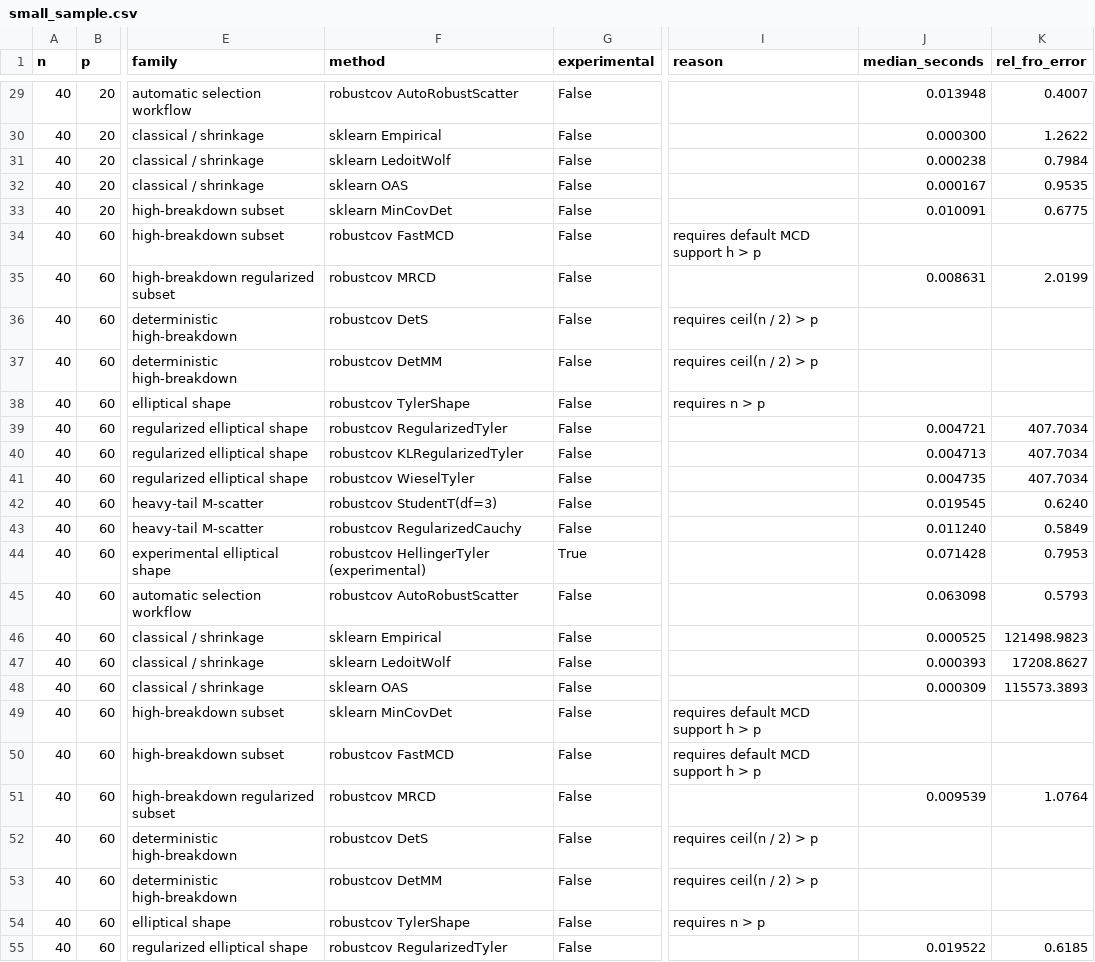
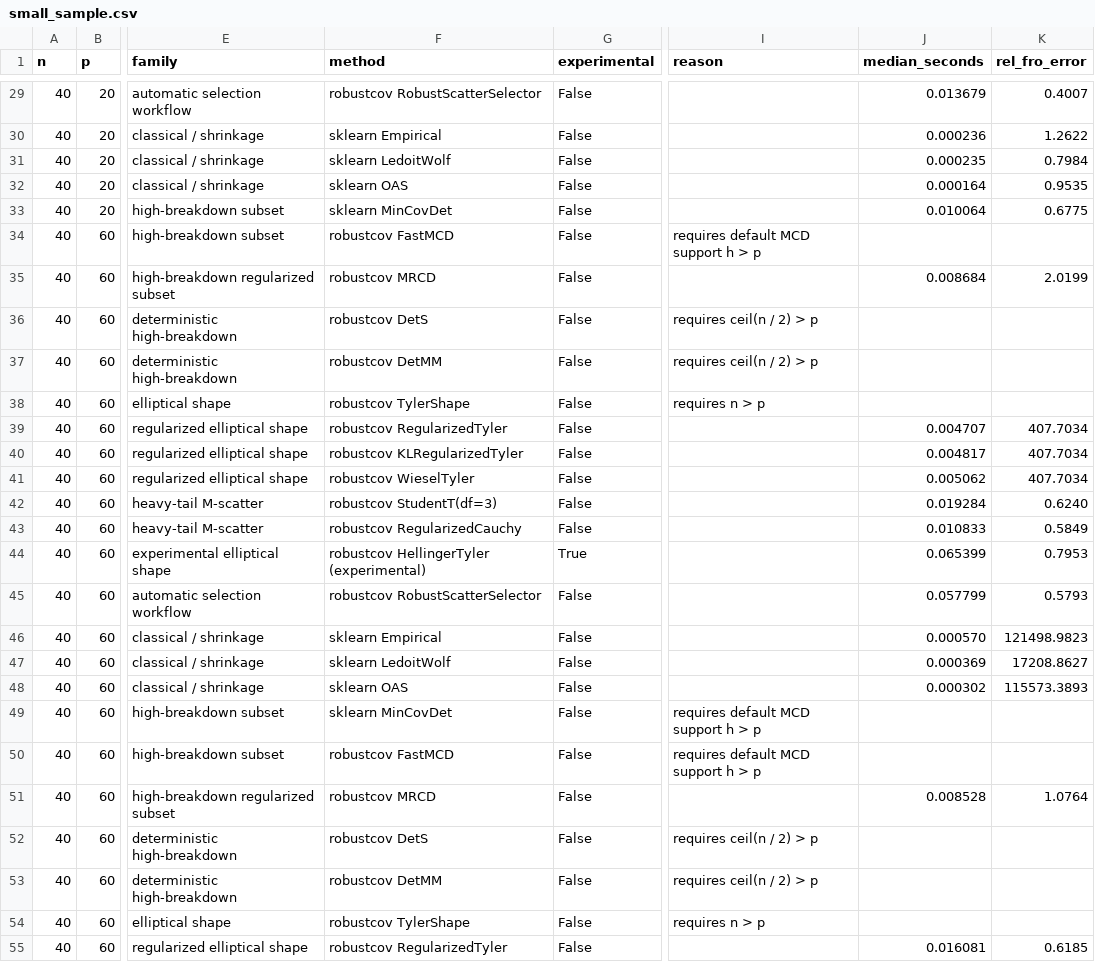
Before and after one commit to smiryusupov/robustcov, a CSV file: docs/_static/benchmarks/small_sample.csv, drawn as a sheet; only a part is shown, gaps mark what is left out; the diff covers the shown part only; the diff names each change by its address in the sheet, - before the commit and + after, or states it on an @@ line.

```diff
--- a/docs/_static/benchmarks/small_sample.csv
+++ b/docs/_static/benchmarks/small_sample.csv
-F29 (method): robustcov AutoRobustScatter
+F29 (method): robustcov RobustScatterSelector
-J29 (median_seconds): 0.013948
+J29 (median_seconds): 0.013679
-J30 (median_seconds): 0.000300
+J30 (median_seconds): 0.000236
-J31 (median_seconds): 0.000238
+J31 (median_seconds): 0.000235
-J32 (median_seconds): 0.000167
+J32 (median_seconds): 0.000164
-J33 (median_seconds): 0.010091
+J33 (median_seconds): 0.010064
-J35 (median_seconds): 0.008631
+J35 (median_seconds): 0.008684
-J39 (median_seconds): 0.004721
+J39 (median_seconds): 0.004707
-J40 (median_seconds): 0.004713
+J40 (median_seconds): 0.004817
-J41 (median_seconds): 0.004735
+J41 (median_seconds): 0.005062
-J42 (median_seconds): 0.019545
+J42 (median_seconds): 0.019284
-J43 (median_seconds): 0.011240
+J43 (median_seconds): 0.010833
-J44 (median_seconds): 0.071428
+J44 (median_seconds): 0.065399
-F45 (method): robustcov AutoRobustScatter
+F45 (method): robustcov RobustScatterSelector
-J45 (median_seconds): 0.063098
+J45 (median_seconds): 0.057799
-J46 (median_seconds): 0.000525
+J46 (median_seconds): 0.000570
-J47 (median_seconds): 0.000393
+J47 (median_seconds): 0.000369
-J48 (median_seconds): 0.000309
+J48 (median_seconds): 0.000302
-J51 (median_seconds): 0.009539
+J51 (median_seconds): 0.008528
-J55 (median_seconds): 0.019522
+J55 (median_seconds): 0.016081
```
Also changed, not shown: 93 edited cells elsewhere in this file, docs/_static/benchmarks/small_sample_summary.csv, docs/_static/benchmarks/speed.csv, 3 other files.
